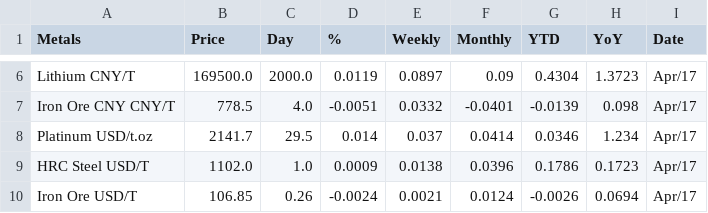
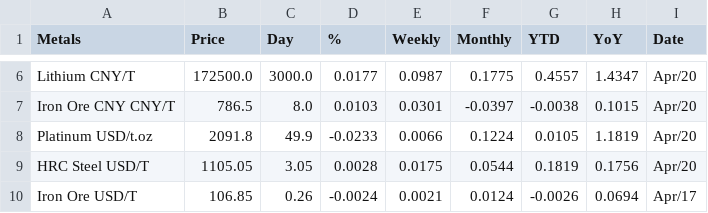
Before and after one commit to ahmedmoizch/Finance, a CSV file: TEcommodity.csv, drawn as a sheet; only a part is shown, gaps mark what is left out; the diff covers the shown part only; the diff names each change by its address in the sheet, - before the commit and + after, or states it on an @@ line.

```diff
--- a/TEcommodity.csv
+++ b/TEcommodity.csv
-B6 (Price): 169500.0
+B6 (Price): 172500.0
-C6 (Day): 2000.0
+C6 (Day): 3000.0
-D6 (%): 0.0119
+D6 (%): 0.0177
-E6 (Weekly): 0.0897
+E6 (Weekly): 0.0987
-F6 (Monthly): 0.09
+F6 (Monthly): 0.1775
-G6 (YTD): 0.4304
+G6 (YTD): 0.4557
-H6 (YoY): 1.3723
+H6 (YoY): 1.4347
-I6:I9 (Date): Apr/17
+I6:I9 (Date): Apr/20
-B7 (Price): 778.5
+B7 (Price): 786.5
-C7 (Day): 4.0
+C7 (Day): 8.0
-D7 (%): -0.0051
+D7 (%): 0.0103
-E7 (Weekly): 0.0332
+E7 (Weekly): 0.0301
-F7 (Monthly): -0.0401
+F7 (Monthly): -0.0397
-G7 (YTD): -0.0139
+G7 (YTD): -0.0038
-H7 (YoY): 0.098
+H7 (YoY): 0.1015
-B8 (Price): 2141.7
+B8 (Price): 2091.8
-C8 (Day): 29.5
+C8 (Day): 49.9
-D8 (%): 0.014
+D8 (%): -0.0233
-E8 (Weekly): 0.037
+E8 (Weekly): 0.0066
-F8 (Monthly): 0.0414
+F8 (Monthly): 0.1224
-G8 (YTD): 0.0346
+G8 (YTD): 0.0105
-H8 (YoY): 1.234
+H8 (YoY): 1.1819
-B9 (Price): 1102.0
+B9 (Price): 1105.05
-C9 (Day): 1.0
+C9 (Day): 3.05
-D9 (%): 0.0009
+D9 (%): 0.0028
-E9 (Weekly): 0.0138
+E9 (Weekly): 0.0175
-F9 (Monthly): 0.0396
+F9 (Monthly): 0.0544
-G9 (YTD): 0.1786
+G9 (YTD): 0.1819
-H9 (YoY): 0.1723
+H9 (YoY): 0.1756
```
Also changed, not shown: 50 edited cells elsewhere in this file, 2 other files.
